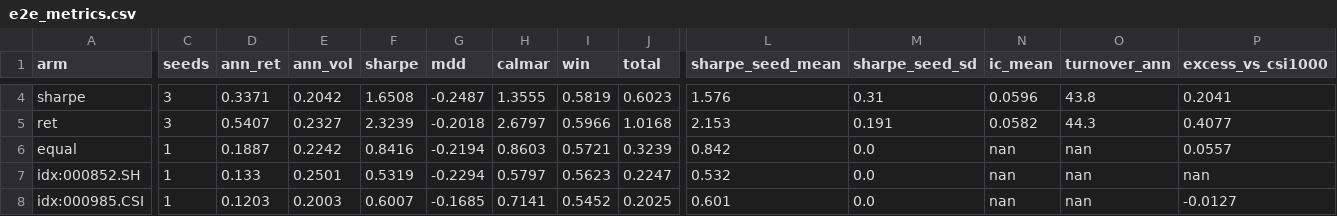
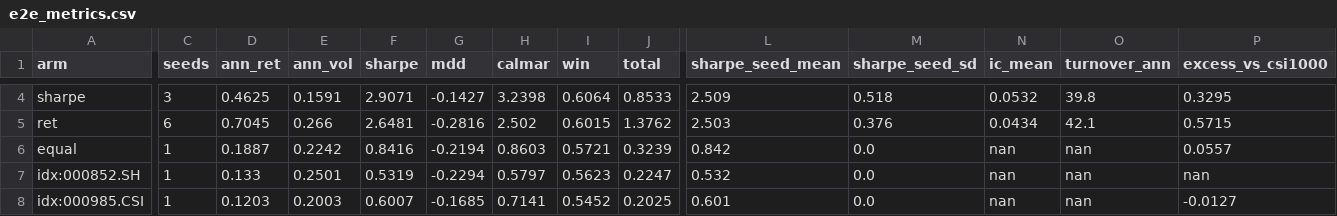
Before and after one commit to chaseli2026/a-share-single-factor-mining, a CSV file: results/e2e_metrics.csv, drawn as a sheet; only a part is shown, gaps mark what is left out; the diff covers the shown part only; the diff names each change by its address in the sheet, - before the commit and + after, or states it on an @@ line.

```diff
--- a/results/e2e_metrics.csv
+++ b/results/e2e_metrics.csv
-D4 (ann_ret): 0.3371
+D4 (ann_ret): 0.4625
-E4 (ann_vol): 0.2042
+E4 (ann_vol): 0.1591
-F4 (sharpe): 1.6508
+F4 (sharpe): 2.9071
-G4 (mdd): -0.2487
+G4 (mdd): -0.1427
-H4 (calmar): 1.3555
+H4 (calmar): 3.2398
-I4 (win): 0.5819
+I4 (win): 0.6064
-J4 (total): 0.6023
+J4 (total): 0.8533
-L4 (sharpe_seed_mean): 1.576
+L4 (sharpe_seed_mean): 2.509
-M4 (sharpe_seed_sd): 0.31
+M4 (sharpe_seed_sd): 0.518
-N4 (ic_mean): 0.0596
+N4 (ic_mean): 0.0532
-O4 (turnover_ann): 43.8
+O4 (turnover_ann): 39.8
-P4 (excess_vs_csi1000): 0.2041
+P4 (excess_vs_csi1000): 0.3295
-C5 (seeds): 3
+C5 (seeds): 6
-D5 (ann_ret): 0.5407
+D5 (ann_ret): 0.7045
-E5 (ann_vol): 0.2327
+E5 (ann_vol): 0.266
-F5 (sharpe): 2.3239
+F5 (sharpe): 2.6481
-G5 (mdd): -0.2018
+G5 (mdd): -0.2816
-H5 (calmar): 2.6797
+H5 (calmar): 2.502
-I5 (win): 0.5966
+I5 (win): 0.6015
-J5 (total): 1.0168
+J5 (total): 1.3762
-L5 (sharpe_seed_mean): 2.153
+L5 (sharpe_seed_mean): 2.503
-M5 (sharpe_seed_sd): 0.191
+M5 (sharpe_seed_sd): 0.376
-N5 (ic_mean): 0.0582
+N5 (ic_mean): 0.0434
-O5 (turnover_ann): 44.3
+O5 (turnover_ann): 42.1
-P5 (excess_vs_csi1000): 0.4077
+P5 (excess_vs_csi1000): 0.5715
```
Also changed, not shown: 25 edited cells elsewhere in this file, 43 other files.
